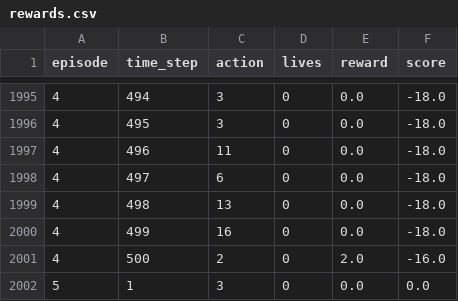
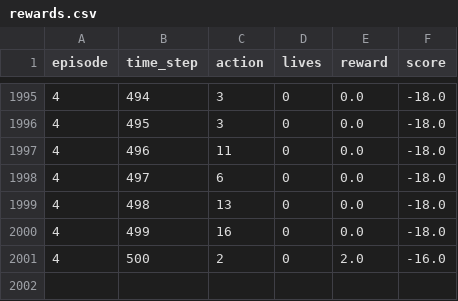
Before and after one commit to Iddo77/RL-LLM, a CSV file: models/LLM-Agent-OcAtari/2024-04-08_12.42_Boxing/rewards.csv, drawn as a sheet; only a part is shown, gaps mark what is left out.

Commit message:
Boxing and Pong had exactly 1 time step for episode 5, which makes plotting comparisons look strange, so this episode is removed.

```diff
--- a/models/LLM-Agent-OcAtari/2024-04-08_12.42_Boxing/rewards.csv
+++ b/models/LLM-Agent-OcAtari/2024-04-08_12.42_Boxing/rewards.csv
@@ -2001,2 +2001 @@ episode,time_step,action,lives,reward,score
 4,500,2,0,2.0,-16.0
-5,1,3,0,0.0,0.0
```
Also changed, not shown: models/LLM-Agent-OcAtari/2024-04-08_13.58_Pong/rewards.csv, 4 other files.
